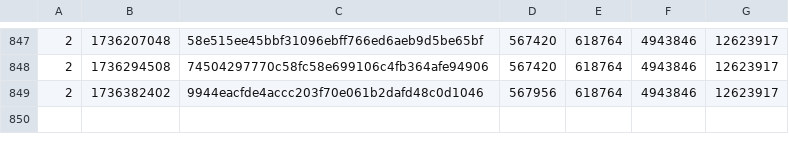
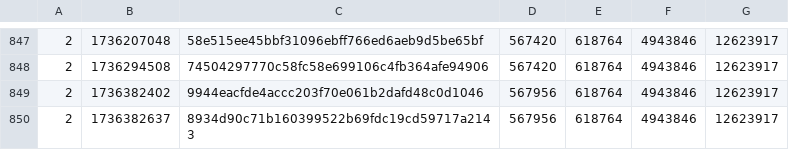
Before and after one commit to SAT-R/sa2, a CSV file: reports/progress-sa2-matching.csv, drawn as a sheet; only a part is shown, gaps mark what is left out; the diff names each change by its address in the sheet, - before the commit and + after, or states it on an @@ line.

```diff
--- a/reports/progress-sa2-matching.csv
+++ b/reports/progress-sa2-matching.csv
+row 850: 2 | 1736382637 | 8934d90c71b160399522b69fdc19cd59717a2143 | 567956 | 618764 | 4943846 | 12623917
```
Also changed, not shown: reports/progress-sa2-nonmatching.csv, 1 other file.
